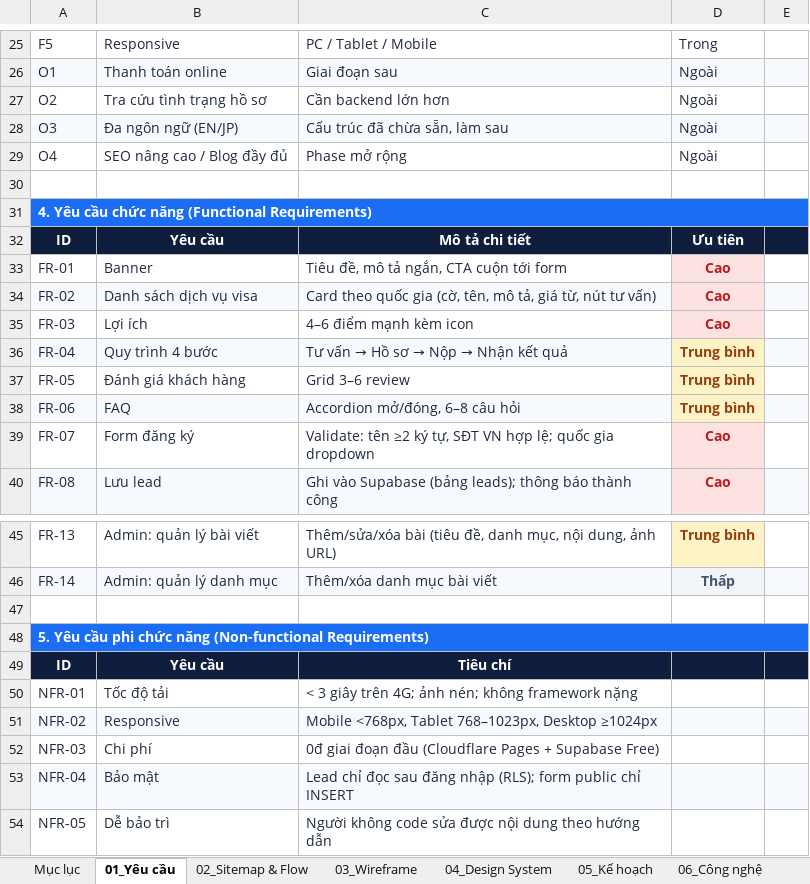
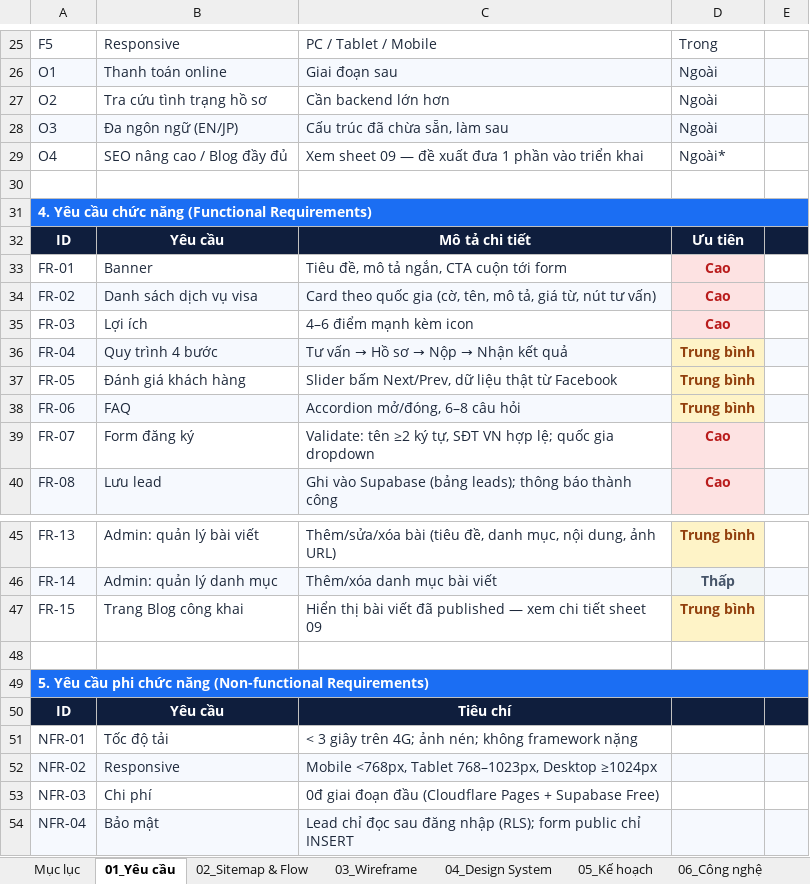
Before and after one commit to Nin-Min2231/Vs-Landing-Page, an Excel workbook: 01_Docs/Visa-Landing-Page_Tai_lieu.xlsx, sheet 01_Yêu cầu, drawn as a sheet; only a part is shown, gaps mark what is left out; the shorter side is filled out with more unchanged rows; values as stored, in another font and other column widths than the file's, no borders; the diff names each change by its address in the sheet, - before the commit and + after, or states it on an @@ line.

```diff
--- a/01_Docs/Visa-Landing-Page_Tai_lieu.xlsx (sheet 01_Yêu cầu)
+++ b/01_Docs/Visa-Landing-Page_Tai_lieu.xlsx (sheet 01_Yêu cầu)
-C29: Phase mở rộng
+C29: Xem sheet 09 — đề xuất đưa 1 phần vào triển khai
-D29: Ngoài
+D29: Ngoài*
-C37: Grid 3–6 review
+C37: Slider bấm Next/Prev, dữ liệu thật từ Facebook
+row 47: FR-15 | Trang Blog công khai | Hiển thị bài viết đã published — xem chi tiết sheet 09 | Trung bình
```
Also changed, not shown: sheet 04_Design System, sheet 05_Kế hoạch, sheet 08_Bàn giao Claude Code, sheet 02_Sitemap & Flow, sheet Mục lục, sheet 03_Wireframe, 1 more sheet, other sheet tabs, 4 other files.
